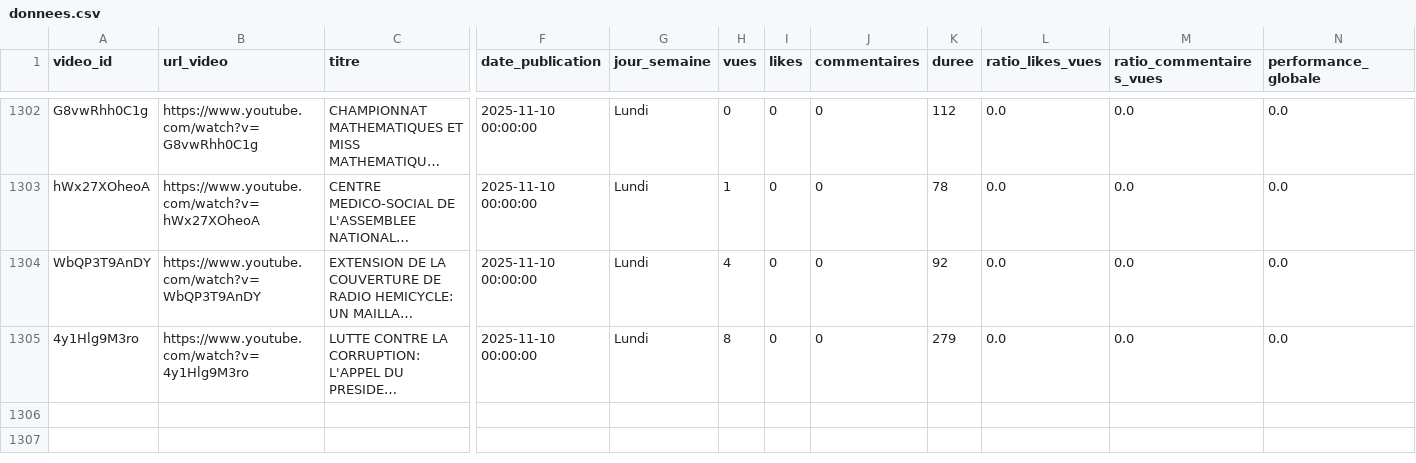
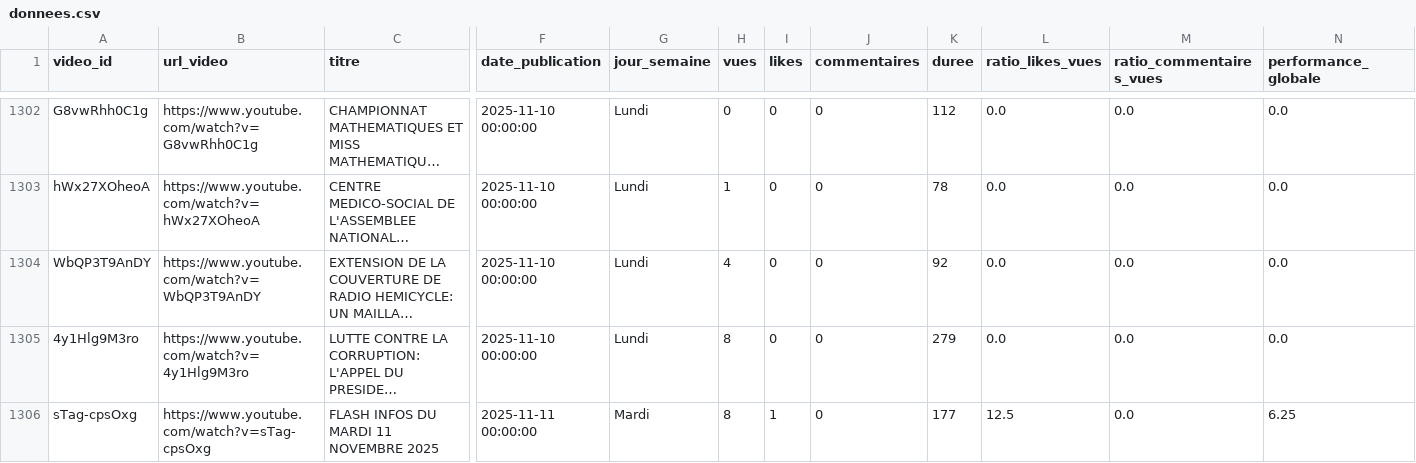
Before and after one commit to duv40/AN-Project, a CSV file: donnees.csv, drawn as a sheet; only a part is shown, gaps mark what is left out; long unchanged cells end in …; rows hold the shown columns only; the diff names each change by its address in the sheet, - before the commit and + after, or states it on an @@ line.

```diff
--- a/donnees.csv
+++ b/donnees.csv
+row 1306: sTag-cpsOxg | https://www.youtube.com/watch?v=sTag-cpsOxg | FLASH INFOS DU MARDI 11 NOVEMBRE 2025 | 2025-11-11 00:00:00 | Mardi | 8 | 1 | 0 | 177 | 12.5 | 0.0 | 6.25
```
